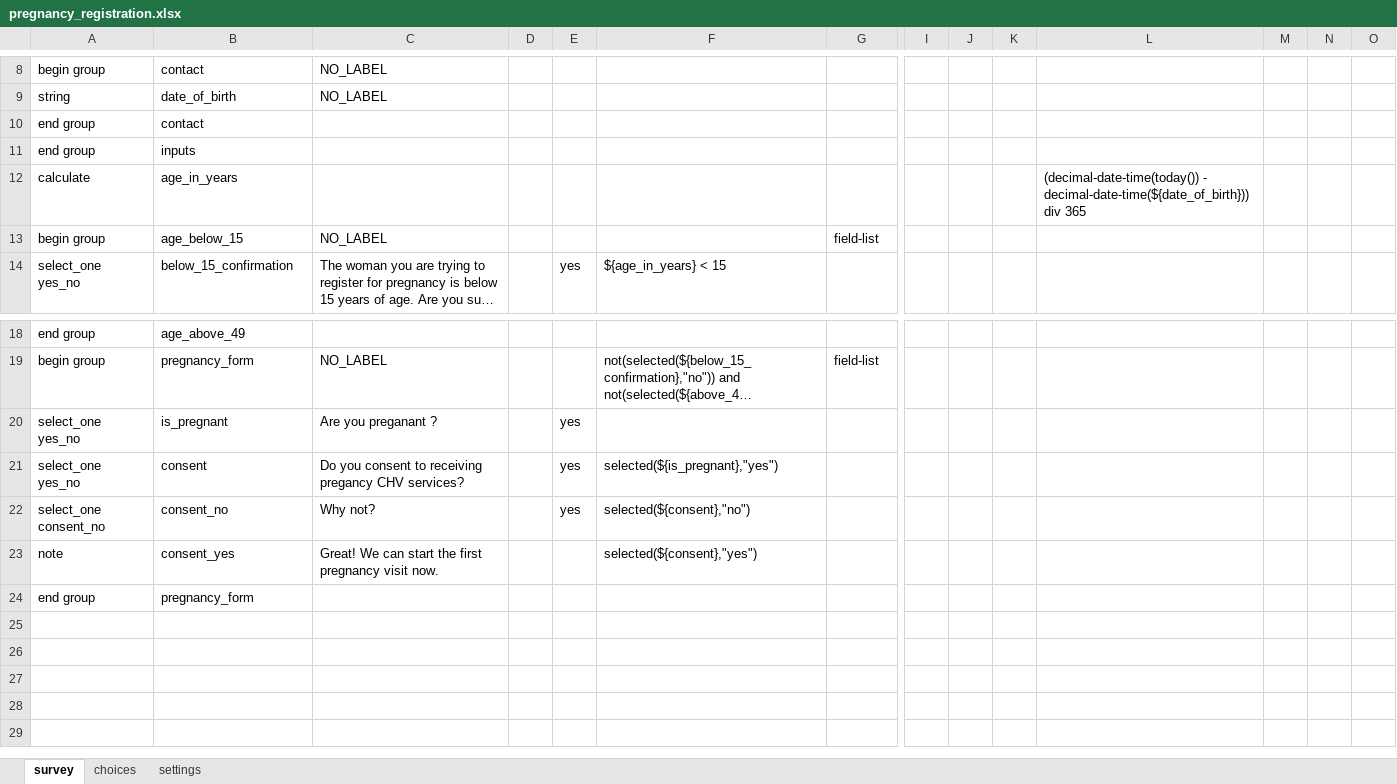
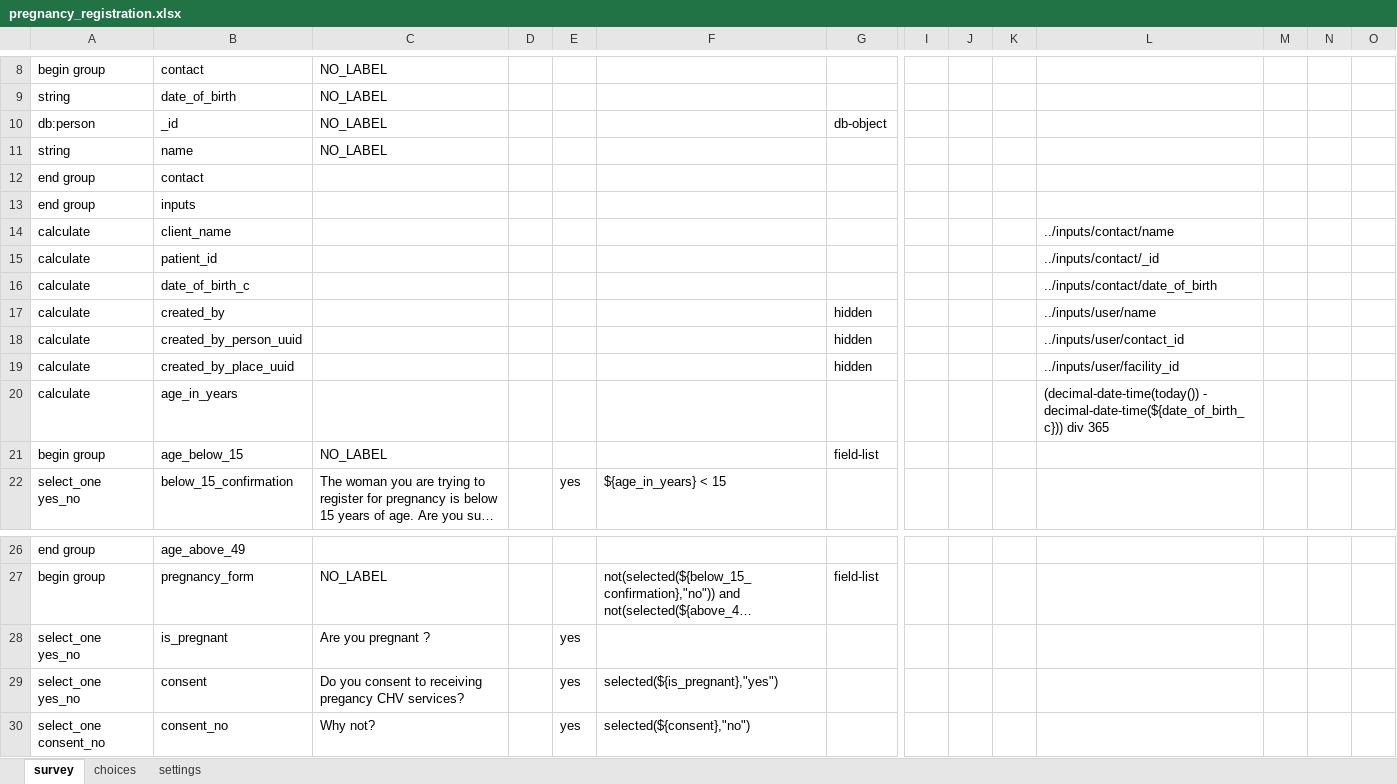
Before and after one commit to sookwalinga/cht-core, an Excel workbook: forms/app/pregnancy_registration.xlsx, sheet survey, drawn as a sheet; only a part is shown, gaps mark what is left out; the shorter side is filled out with more unchanged rows; long unchanged cells end in …; values as stored, in another font and other column widths than the file's, no borders; charts and pictures not drawn; addresses are those after the commit; rows hold the shown columns only; the diff names each change by its address in the sheet, - before the commit and + after, or states it on an @@ line.

Commit message:
Added patient id to pregnancy_registration form (#44)
Renamed name,facility_id,and contac_id calculate fields

```diff
--- a/forms/app/pregnancy_registration.xlsx (sheet survey)
+++ b/forms/app/pregnancy_registration.xlsx (sheet survey)
+row 10: db:person | _id | NO_LABEL |  |  |  | db-object
+row 11: string | name | NO_LABEL
+row 14: calculate | client_name |  |  |  |  |  |  |  |  | ../inputs/contact/name
+row 15: calculate | patient_id |  |  |  |  |  |  |  |  | ../inputs/contact/_id
+row 16: calculate | date_of_birth_c |  |  |  |  |  |  |  |  | ../inputs/contact/date_of_birth
+row 17: calculate | created_by |  |  |  |  | hidden |  |  |  | ../inputs/user/name
+row 18: calculate | created_by_person_uuid |  |  |  |  | hidden |  |  |  | ../inputs/user/contact_id
+row 19: calculate | created_by_place_uuid |  |  |  |  | hidden |  |  |  | ../inputs/user/facility_id
-L20: (decimal-date-time(today()) - decimal-date-time(${date_of_birth})) div 365
+L20: (decimal-date-time(today()) - decimal-date-time(${date_of_birth_c})) div 365
-C28: Are you preganant ?
+C28: Are you pregnant ?
```
Also changed, not shown: 1 other file.
